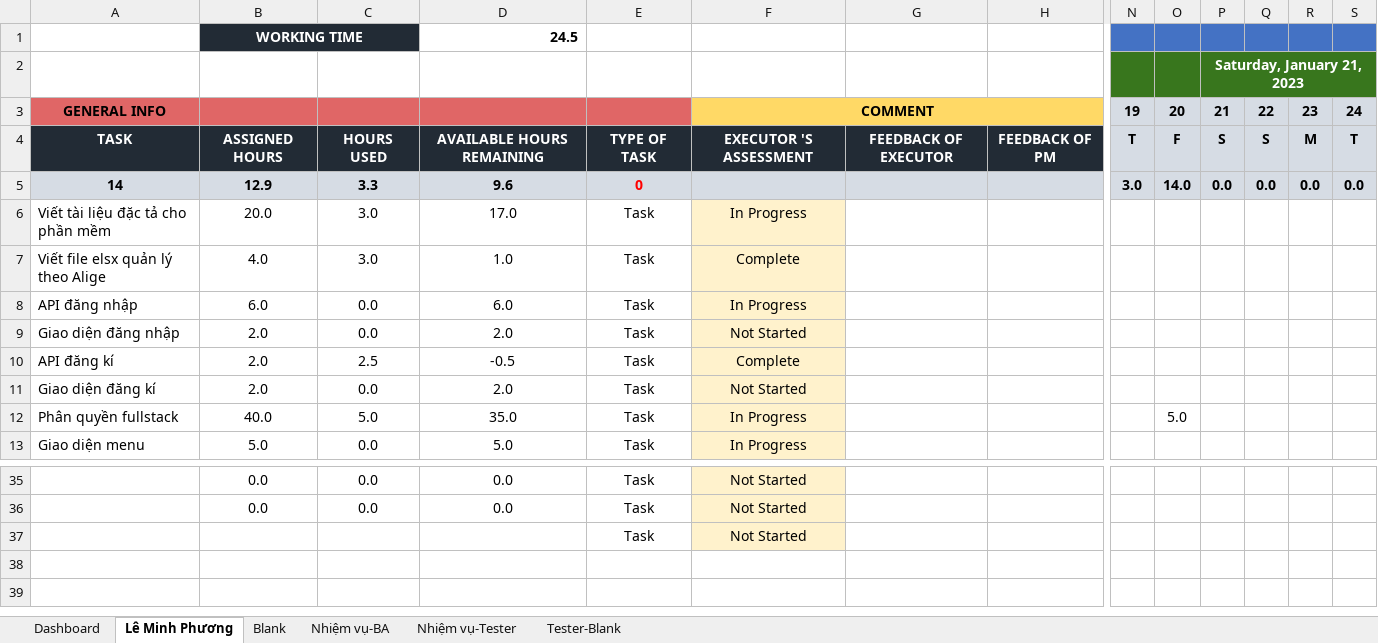
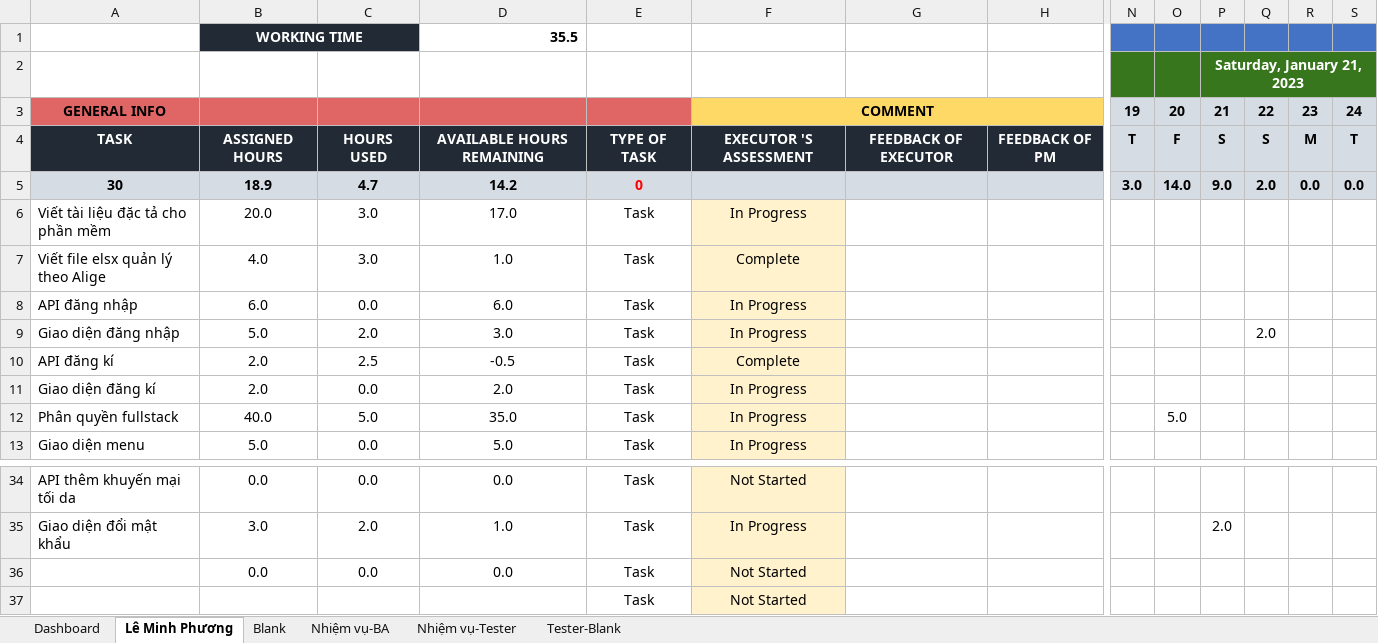
Before and after one commit to anhphuonghihi/Internship-Course-Online, an Excel workbook: Agile/Sprint1.xlsx, sheet Lê Minh Phương, drawn as a sheet; only a part is shown, gaps mark what is left out; values as stored, in another font and other column widths than the file's, no borders; conditional formats not drawn; removed rows and columns are numbered as before the commit, all else as after; rows hold the shown columns only; the diff covers the shown part only; the diff names each change by its address in the sheet, - before the commit and + after, or states it on an @@ line.

Commit message:
Sprint1-Login

```diff
--- a/Agile/Sprint1.xlsx (sheet Lê Minh Phương)
+++ b/Agile/Sprint1.xlsx (sheet Lê Minh Phương)
-D1: 24.5
+D1: 35.5
-A5: 14
+A5: 30
-B5: 12.9
+B5: 18.9
-C5: 3.3
+C5: 4.7
-D5: 9.6
+D5: 14.2
-P5 (Saturday, January 21, 2023): 0.0
+P5 (Saturday, January 21, 2023): 9.0
-Q5: 0.0
+Q5: 2.0
-row 9: Giao diện đăng nhập | 2.0 | 0.0 | 2.0 | Task | Not Started
+row 9: Giao diện đăng nhập | 5.0 | 2.0 | 3.0 | Task | In Progress |  |  |  |  |  | 2.0
-F11: Not Started
+F11: In Progress
-A34: (empty)
+A34: API thêm khuyến mại tối da
+row 35: Giao diện đổi mật khẩu | 3.0 | 2.0 | 1.0 | Task | In Progress |  |  |  |  | 2.0
```
Also changed, not shown: 13 added rows, 14 removed rows and 7 edited cells elsewhere in this sheet, sheet Dashboard, formulas that keep their value, 15 other files.
